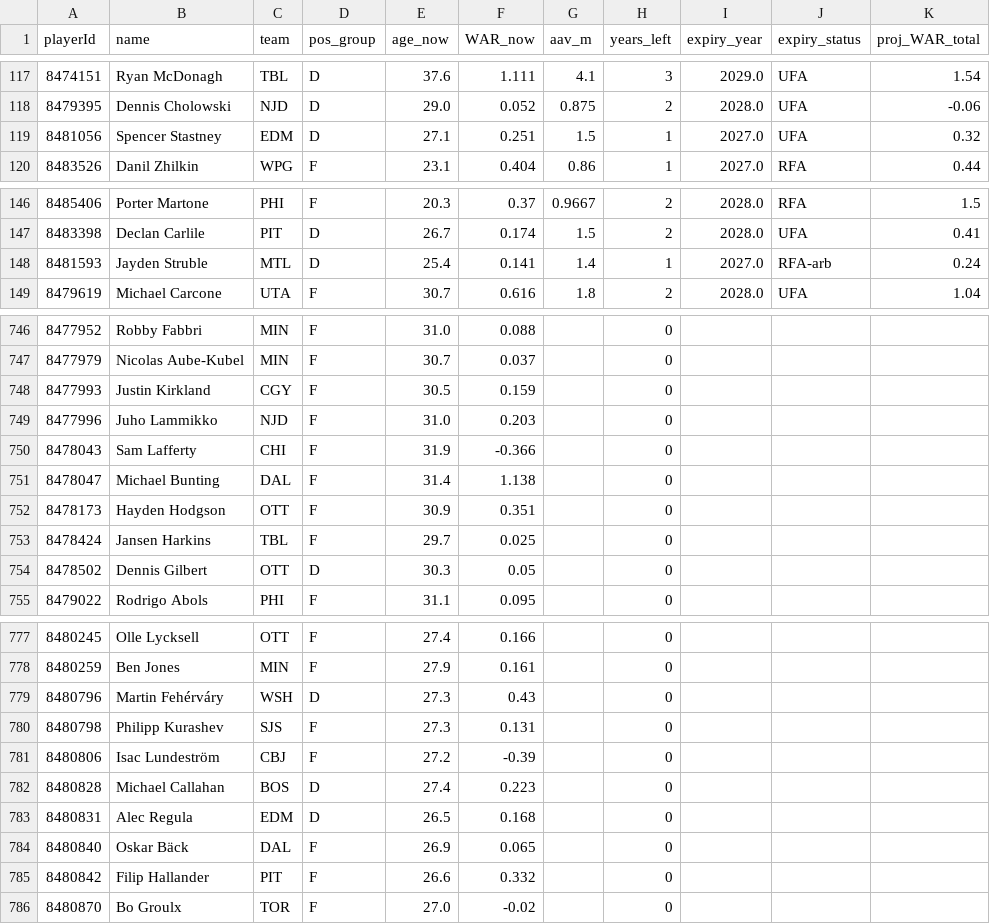
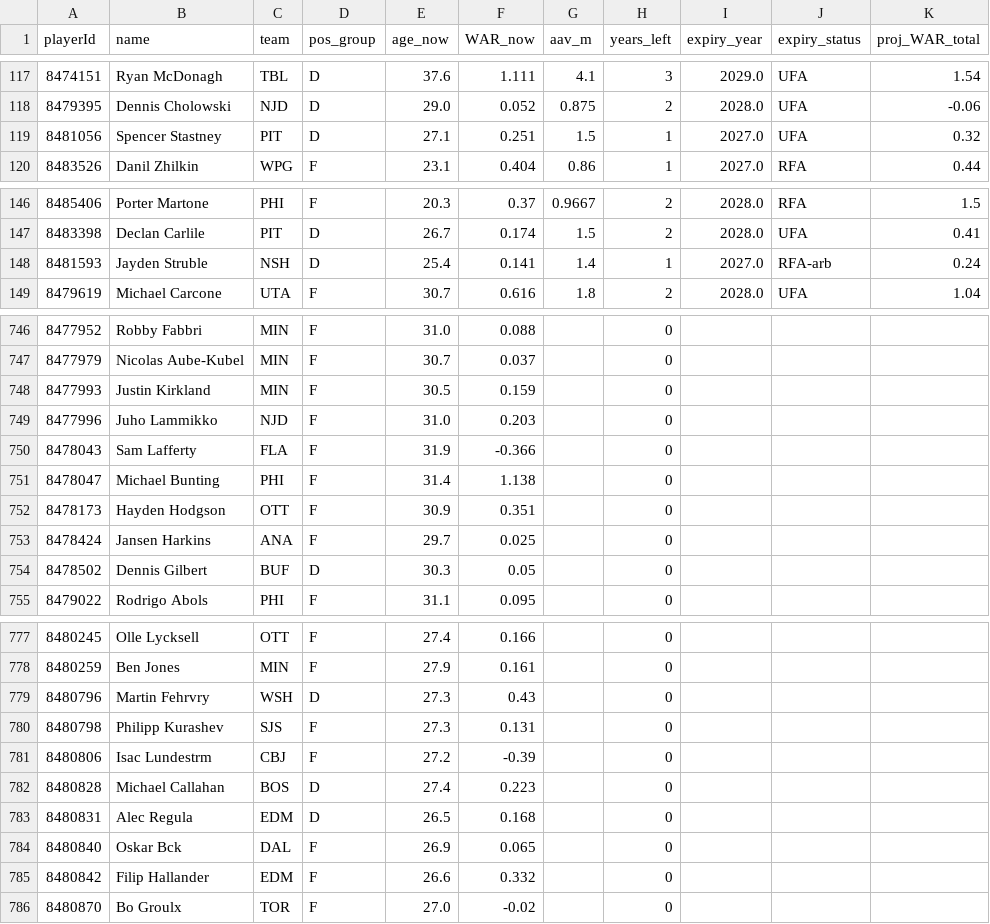
Before and after one commit to blueprinthockeyanalytics/blueprint-hockey-analytics, a CSV file: data/contract_summary.csv, drawn as a sheet; only a part is shown, gaps mark what is left out; the diff covers the shown part only; the diff names each change by its address in the sheet, - before the commit and + after, or states it on an @@ line.

```diff
--- a/data/contract_summary.csv
+++ b/data/contract_summary.csv
-C119 (team): EDM
+C119 (team): PIT
-C148 (team): MTL
+C148 (team): NSH
-C748 (team): CGY
+C748 (team): MIN
-C750 (team): CHI
+C750 (team): FLA
-C751 (team): DAL
+C751 (team): PHI
-C753 (team): TBL
+C753 (team): ANA
-C754 (team): OTT
+C754 (team): BUF
-B779 (name): Martin Fehérváry
+B779 (name): Martin Fehrvry
-B781 (name): Isac Lundeström
+B781 (name): Isac Lundestrm
-B784 (name): Oskar Bäck
+B784 (name): Oskar Bck
-C785 (team): PIT
+C785 (team): EDM
```
Also changed, not shown: 11 edited cells elsewhere in this file, data/contract_projection.csv, data/goalie_projection.csv, 23 other files.
